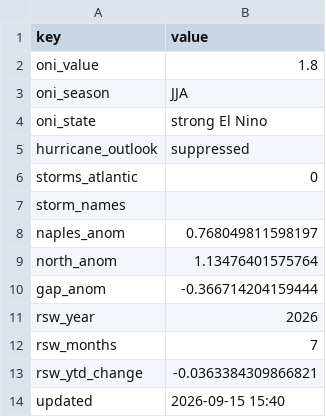
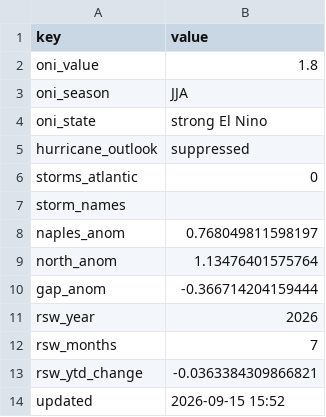
Before and after one commit to SimonSEI/PO-Request-app, a CSV file: data/current_conditions.csv, drawn as a sheet.

```diff
--- a/data/current_conditions.csv
+++ b/data/current_conditions.csv
@@ -13,2 +13,2 @@ rsw_months,7
 rsw_ytd_change,-0.0363384309866821
-updated,2026-09-15 15:40
+updated,2026-09-15 15:52
```
Also changed, not shown: output/prediction_history.csv, 2 other files.
